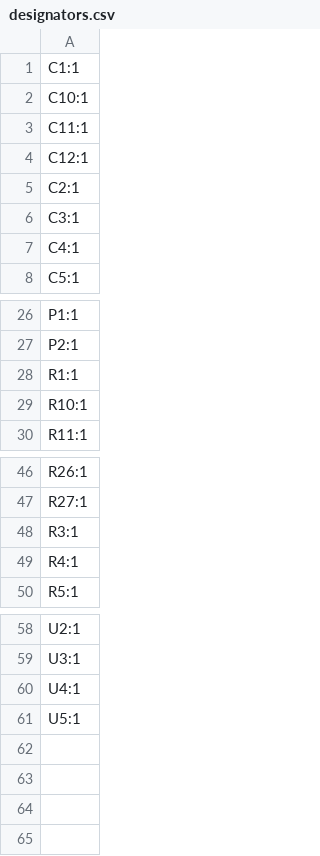
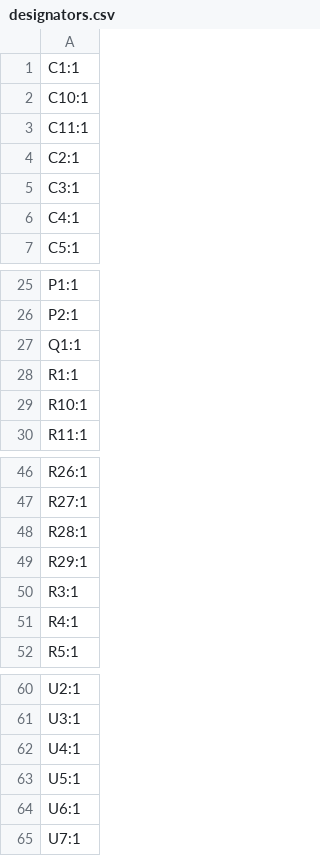
Before and after one commit to roryjamesallen/EuroPi-LC, a CSV file: kicad/production/designators.csv, drawn as a sheet; only a part is shown, gaps mark what is left out.

```diff
--- a/kicad/production/designators.csv
+++ b/kicad/production/designators.csv
@@ -3,3 +3,2 @@ C10:1
 C11:1
-C12:1
 C2:1
@@ -27,2 +26,3 @@ P1:1
 P2:1
+Q1:1
 R1:1
@@ -47,2 +47,4 @@ R26:1
 R27:1
+R28:1
+R29:1
 R3:1
@@ -61 +63,3 @@ U4:1
 U5:1
+U6:1
+U7:1
```
Also changed, not shown: kicad/production/bom.csv, kicad/production/positions.csv, 7 other files.
